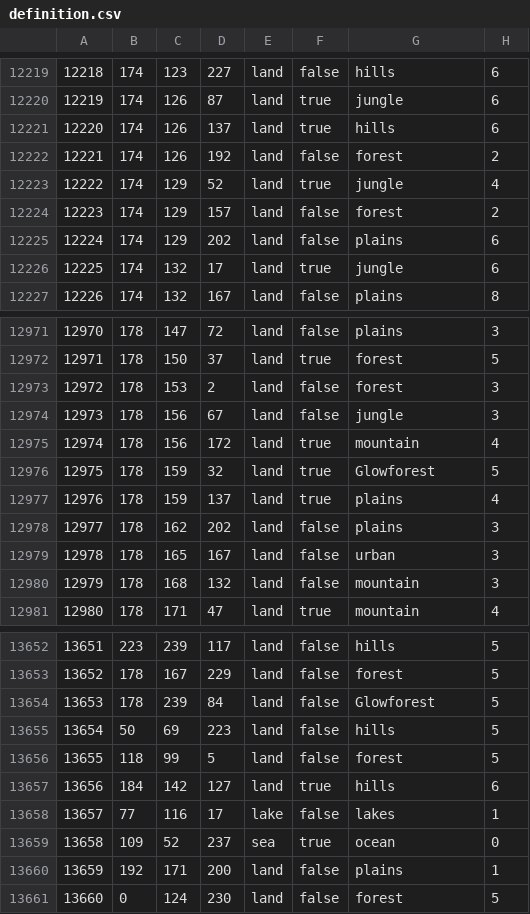
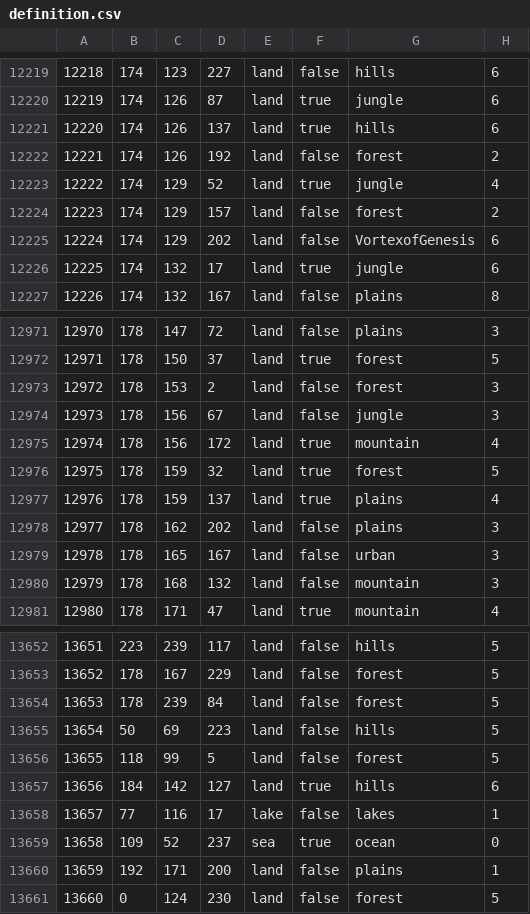
Before and after one commit to onefish268/91, a CSV file: map/definition.csv, drawn as a sheet; only a part is shown, gaps mark what is left out; the diff covers the shown part only.

```diff
--- a/map/definition.csv
+++ b/map/definition.csv
@@ -12224,3 +12224,3 @@
 12223;174;129;157;land;false;forest;2
-12224;174;129;202;land;false;plains;6
+12224;174;129;202;land;false;VortexofGenesis;6
 12225;174;132;17;land;true;jungle;6
@@ -12975,3 +12975,3 @@
 12974;178;156;172;land;true;mountain;4
-12975;178;159;32;land;true;Glowforest;5
+12975;178;159;32;land;true;forest;5
 12976;178;159;137;land;true;plains;4
@@ -13653,3 +13653,3 @@
 13652;178;167;229;land;false;forest;5
-13653;178;239;84;land;false;Glowforest;5
+13653;178;239;84;land;false;forest;5
 13654;50;69;223;land;false;hills;5
```
Also changed, not shown: 5 edited cells elsewhere in this file, 3 other files.
